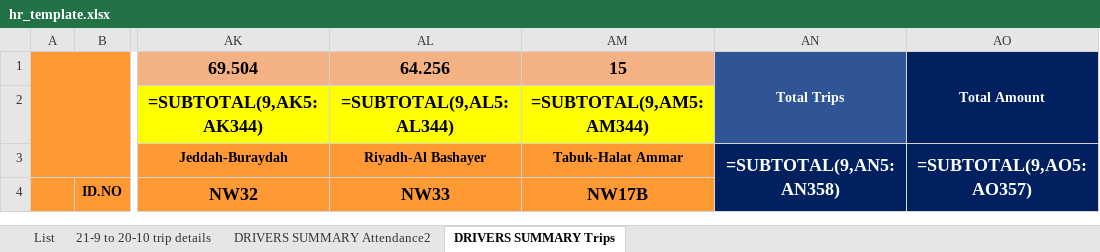
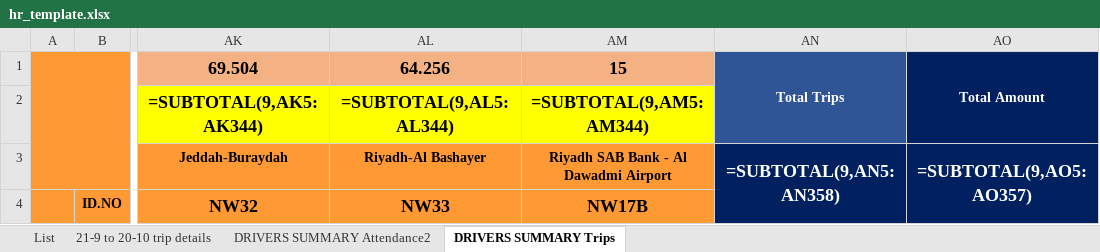
Before and after one commit to hanode40-sketch/all-op, an Excel workbook: hr_template.xlsx, sheet DRIVERS SUMMARY Trips, drawn as a sheet; only a part is shown, gaps mark what is left out; values as stored, in another font and other column widths than the file's, no borders; formulas without a stored value are shown as written; charts and pictures and conditional formats not drawn; the diff names each change by its address in the sheet, - before the commit and + after, or states it on an @@ line.

```diff
--- a/hr_template.xlsx (sheet DRIVERS SUMMARY Trips)
+++ b/hr_template.xlsx (sheet DRIVERS SUMMARY Trips)
-AM3: Tabuk-Halat Ammar
+AM3: Riyadh SAB Bank - Al Dawadmi Airport
```
Also changed, not shown: 2 other files.
